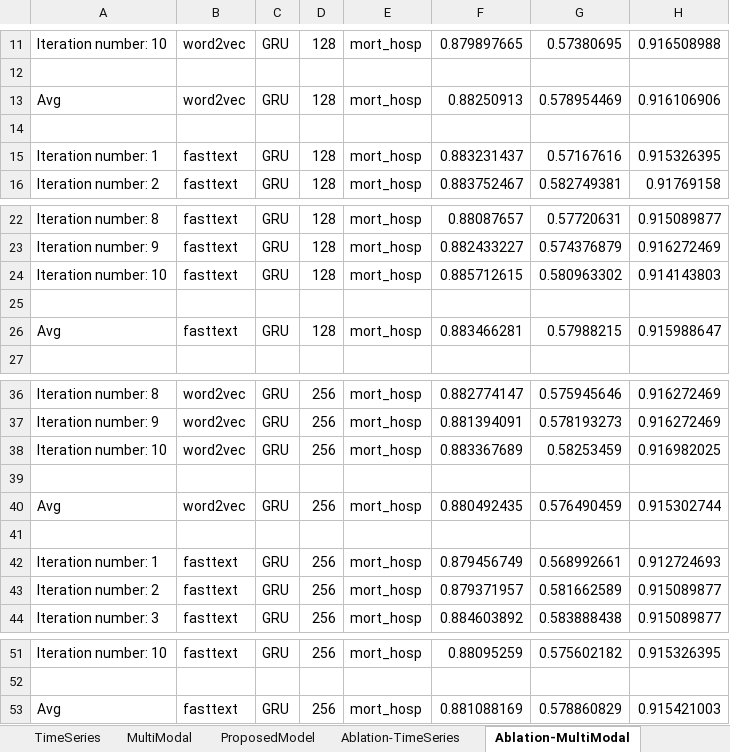
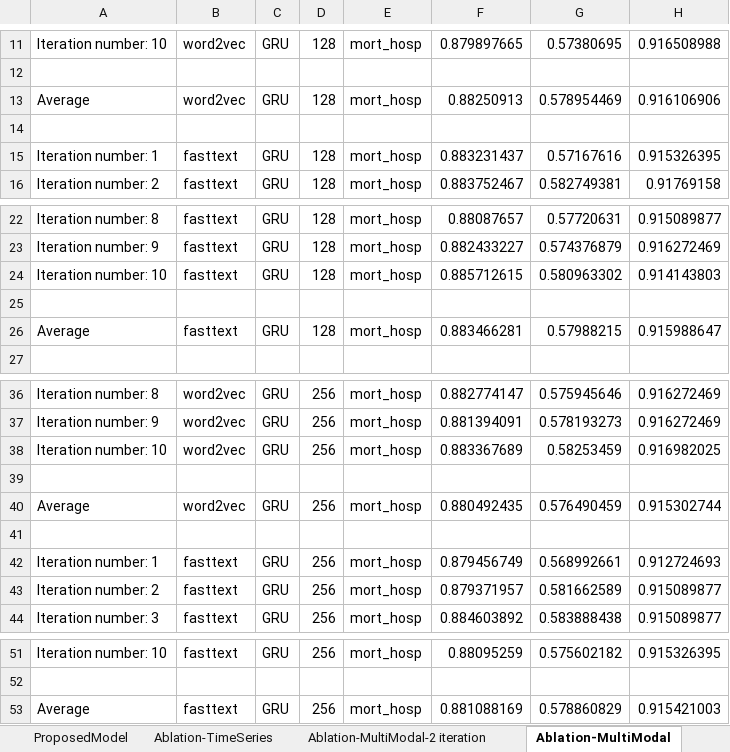
Before and after one commit to sasanka-pusapati/DLHProject, an Excel workbook: Results.xlsx, sheet Ablation-MultiModal, drawn as a sheet; only a part is shown, gaps mark what is left out; values as stored, in another font and other column widths than the file's, no cell formats; the diff names each change by its address in the sheet, - before the commit and + after, or states it on an @@ line.

```diff
--- a/Results.xlsx (sheet Ablation-MultiModal)
+++ b/Results.xlsx (sheet Ablation-MultiModal)
+sheet tab: Ablation-MultiModal-2 iteration
-A13: Avg
+A13: Average
-A26: Avg
+A26: Average
-A40: Avg
+A40: Average
-A53: Avg
+A53: Average
```
Also changed, not shown: sheet Results, sheet Ablation-TimeSeries, sheet TimeSeries, sheet MultiModal, sheet ProposedModel, sheet Ablation-ProposedModel, other sheet tabs, cell formats, 3 other files.
